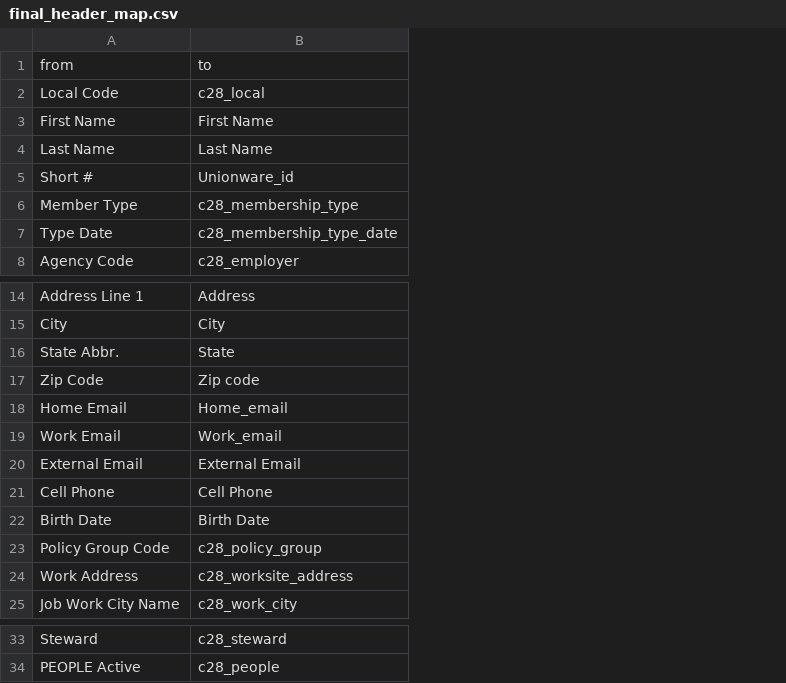
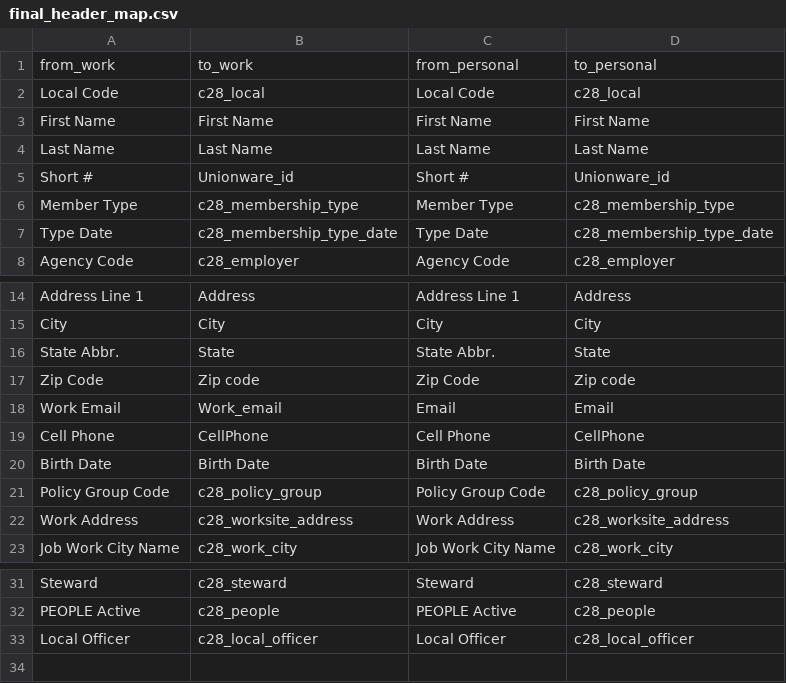
Before and after one commit to Jesse-Kearns/an_master_list_project, a CSV file: helper_tables/final_header_map.csv, drawn as a sheet; only a part is shown, gaps mark what is left out; removed rows and columns are numbered as before the commit, all else as after; the diff names each change by its address in the sheet, - before the commit and + after, or states it on an @@ line.

```diff
--- a/helper_tables/final_header_map.csv
+++ b/helper_tables/final_header_map.csv
+column C, rows 2-8: Local Code | First Name | Last Name | Short # | Member Type | Type Date | Agency Code; rows 14-23: Address Line 1 | City | State Abbr. | Zip Code | Email | Cell Phone | Birth Date | Policy Group Code | Work Address | Job Work City Name; rows 31-32: Steward | PEOPLE Active
+column D, rows 2-8: c28_local | First Name | Last Name | Unionware_id | c28_membership_type | c28_membership_type_date | c28_employer; rows 14-23: Address | City | State | Zip code | Email | CellPhone | Birth Date | c28_policy_group | c28_worksite_address | c28_work_city; rows 31-32: c28_steward | c28_people
-row 1: from | to
+row 1: from_work | to_work | from_personal | to_personal
-row 18: Home Email | Home_email
-row 20: External Email | External Email
-B19: Cell Phone
+B19: CellPhone
+row 33: Local Officer | c28_local_officer | Local Officer | c28_local_officer
```
Also changed, not shown: helper_tables/contract_codes_from_bu.csv, 12 other files.
